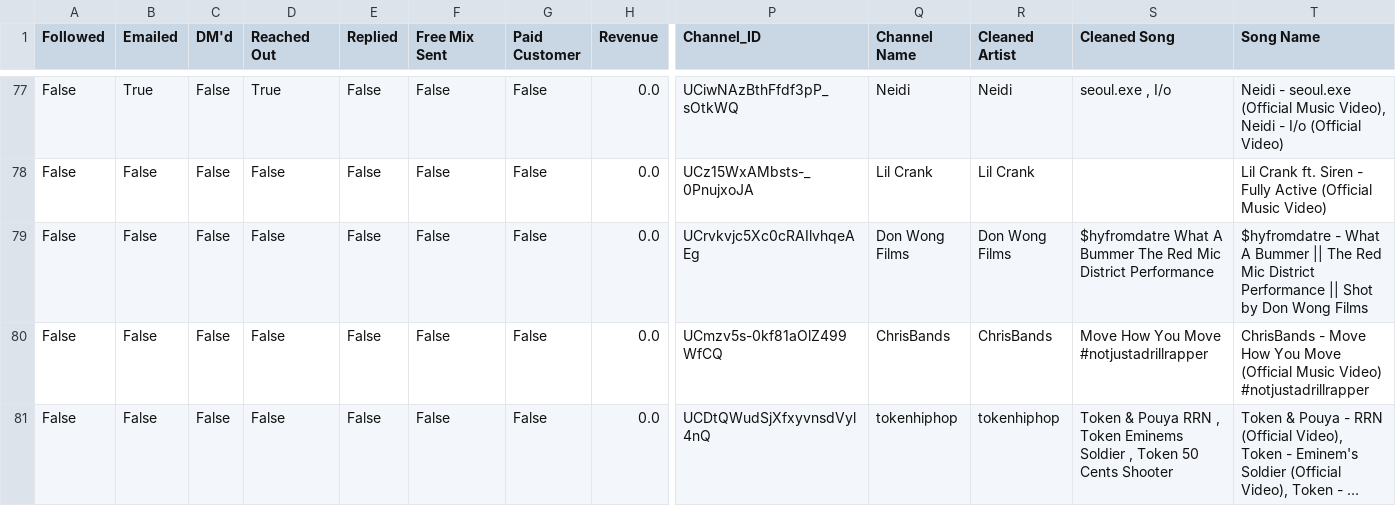
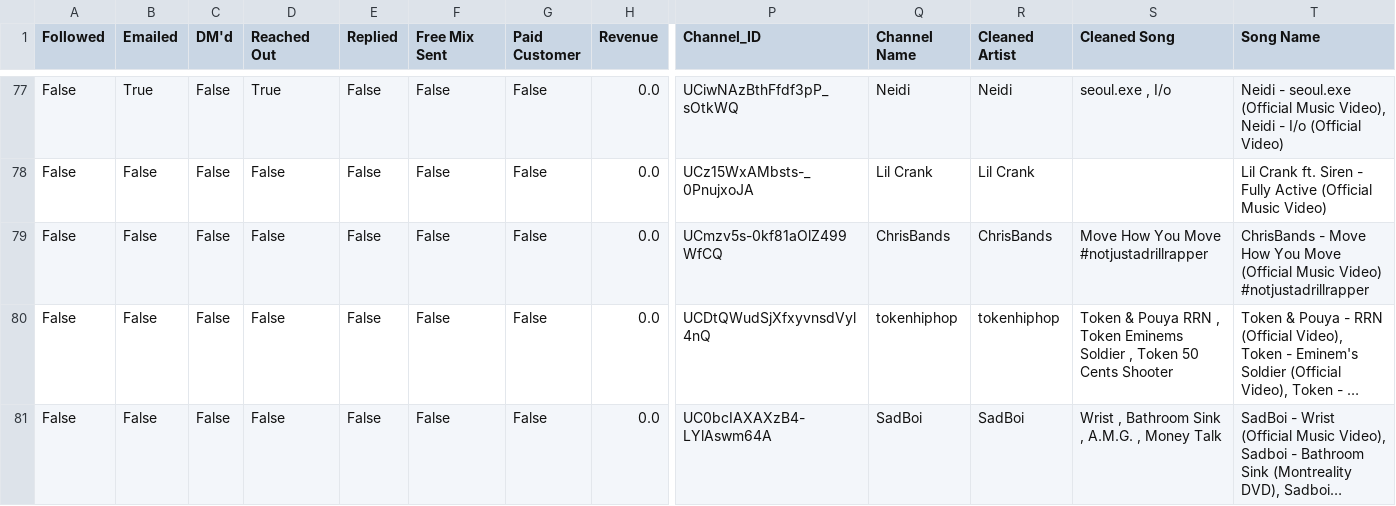
Before and after one commit to alexsamey95/wavyout, a CSV file: wavy_outreach_db.csv, drawn as a sheet; only a part is shown, gaps mark what is left out; the shorter side is filled out with more unchanged rows; long unchanged cells end in …; rows hold the shown columns only; the diff names each change by its address in the sheet, - before the commit and + after, or states it on an @@ line.

Commit message:
wavy data: update wavy_outreach_db.csv

```diff
--- a/wavy_outreach_db.csv
+++ b/wavy_outreach_db.csv
-row 79: False | False | False | False | False | False | False | 0.0 | UCrvkvjc5Xc0cRAIlvhqeAEg | Don Wong Films | Don Wong Films | $hyfromdatre What A Bummer The Red Mic District Performance | $hyfromdatre - What A Bummer || The Red Mic District Performance || Shot by Don Wong Films
```
